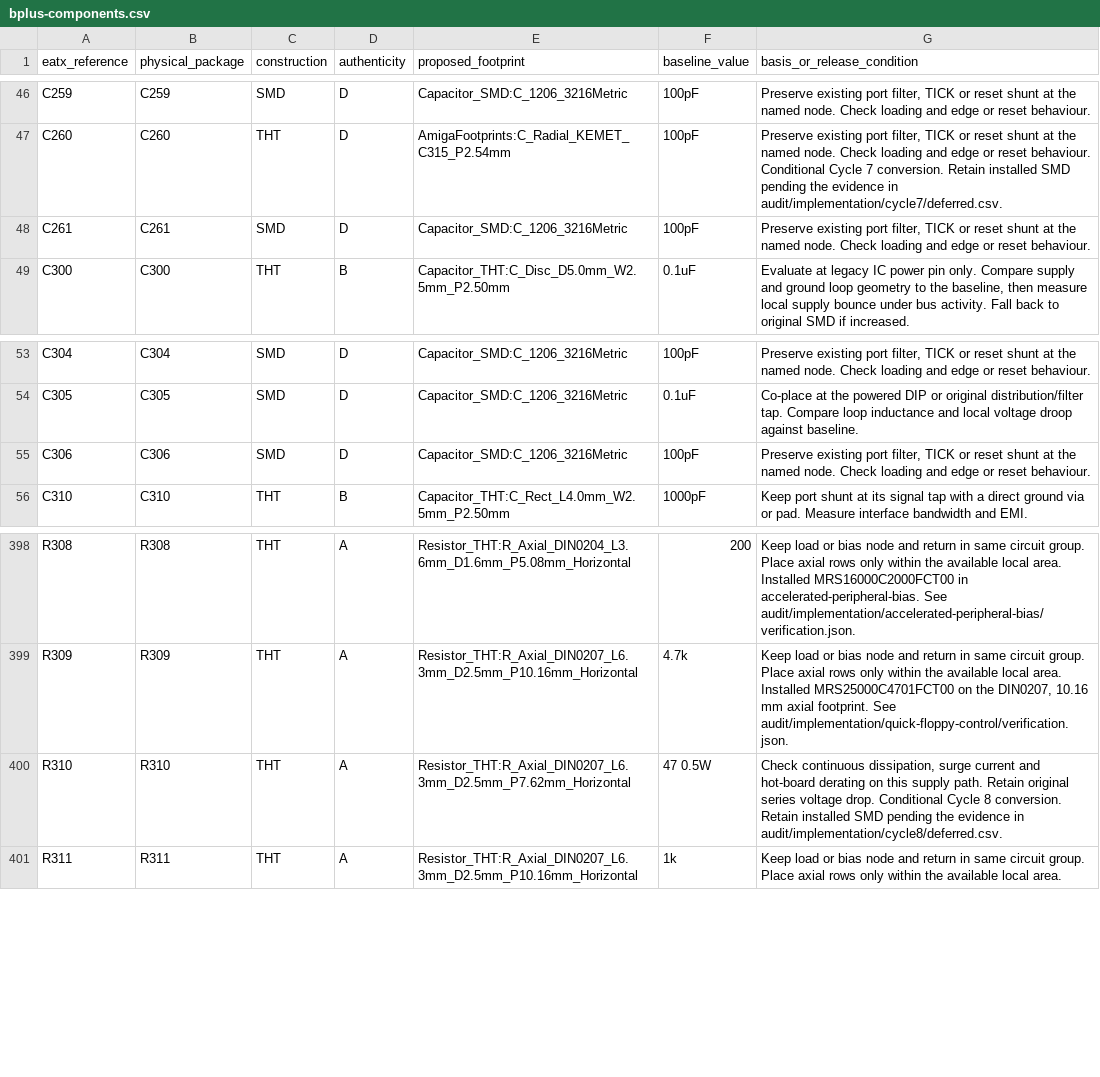
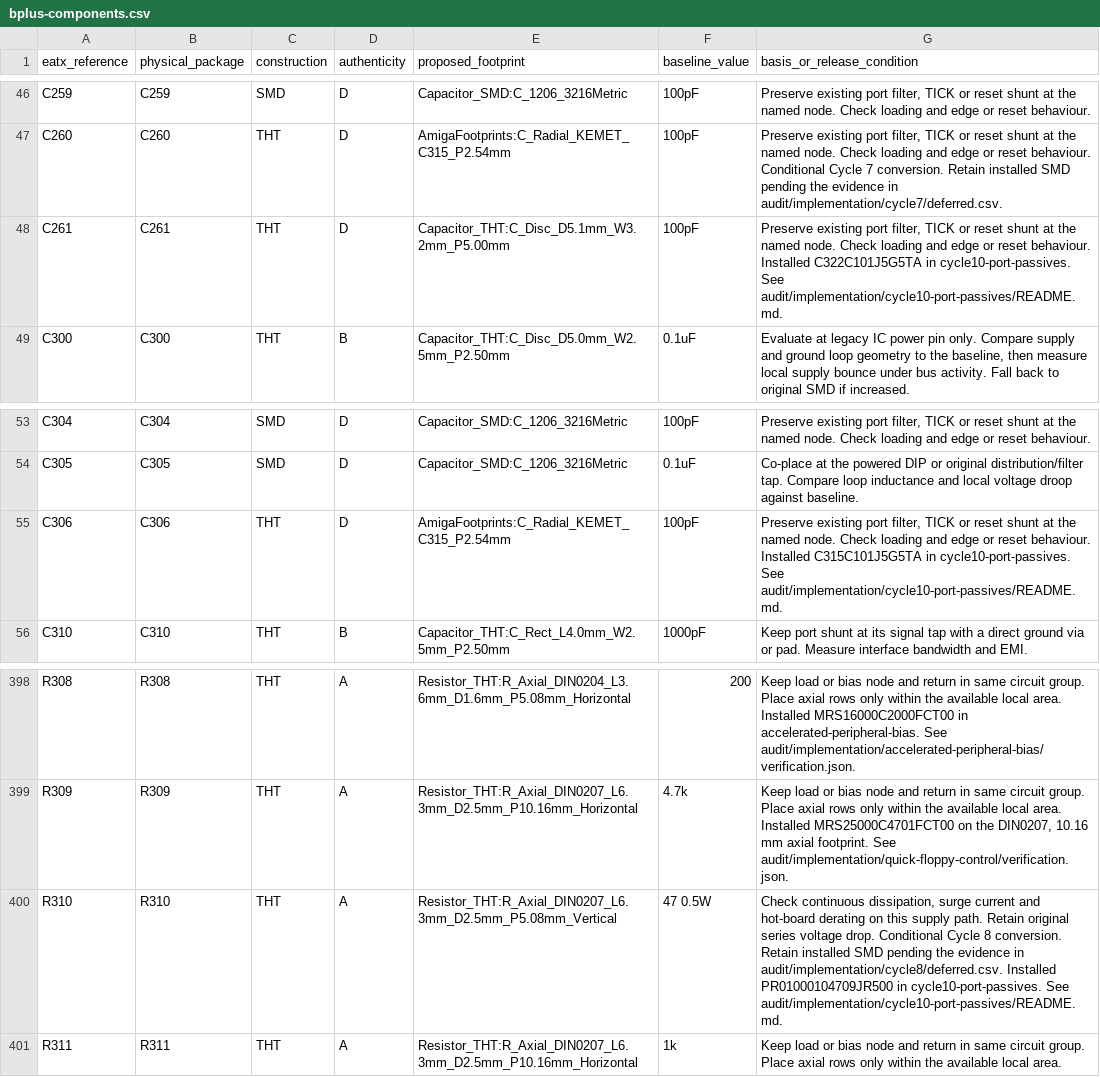
Before and after one commit to GregWinfield/Amiga-2000-EATX, a CSV file: audit/rev62/bplus-components.csv, drawn as a sheet; only a part is shown, gaps mark what is left out.

```diff
--- a/audit/rev62/bplus-components.csv
+++ b/audit/rev62/bplus-components.csv
@@ -47,3 +47,3 @@ C259,C259,SMD,D,Capacitor_SMD:C_1206_3216Metric,100pF,"Preserve existing port fi
 C260,C260,THT,D,AmigaFootprints:C_Radial_KEMET_C315_P2.54mm,100pF,"Preserve existing port filter, TICK or reset shunt at the named node. Check loading and edge or reset behaviour. Conditional Cycle 7 conversion. Retain installed SMD pending the evidence in audit/implementation/cycle7/deferred.csv."
-C261,C261,SMD,D,Capacitor_SMD:C_1206_3216Metric,100pF,"Preserve existing port filter, TICK or reset shunt at the named node. Check loading and edge or reset behaviour."
+C261,C261,THT,D,Capacitor_THT:C_Disc_D5.1mm_W3.2mm_P5.00mm,100pF,"Preserve existing port filter, TICK or reset shunt at the named node. Check loading and edge or reset behaviour. Installed C322C101J5G5TA in cycle10-port-passives. See audit/implementation/cycle10-port-passives/README.md."
 C300,C300,THT,B,Capacitor_THT:C_Disc_D5.0mm_W2.5mm_P2.50mm,0.1uF,"Evaluate at legacy IC power pin only. Compare supply and ground loop geometry to the baseline, then measure local supply bounce under bus activity. Fall back to original SMD if increased."
@@ -54,3 +54,3 @@ C304,C304,SMD,D,Capacitor_SMD:C_1206_3216Metric,100pF,"Preserve existing port fi
 C305,C305,SMD,D,Capacitor_SMD:C_1206_3216Metric,0.1uF,Co-place at the powered DIP or original distribution/filter tap. Compare loop inductance and local voltage droop against baseline.
-C306,C306,SMD,D,Capacitor_SMD:C_1206_3216Metric,100pF,"Preserve existing port filter, TICK or reset shunt at the named node. Check loading and edge or reset behaviour."
+C306,C306,THT,D,AmigaFootprints:C_Radial_KEMET_C315_P2.54mm,100pF,"Preserve existing port filter, TICK or reset shunt at the named node. Check loading and edge or reset behaviour. Installed C315C101J5G5TA in cycle10-port-passives. See audit/implementation/cycle10-port-passives/README.md."
 C310,C310,THT,B,Capacitor_THT:C_Rect_L4.0mm_W2.5mm_P2.50mm,1000pF,Keep port shunt at its signal tap with a direct ground via or pad. Measure interface bandwidth and EMI.
@@ -399,3 +399,3 @@ R308,R308,THT,A,Resistor_THT:R_Axial_DIN0204_L3.6mm_D1.6mm_P5.08mm_Horizontal,20
 R309,R309,THT,A,Resistor_THT:R_Axial_DIN0207_L6.3mm_D2.5mm_P10.16mm_Horizontal,4.7k,"Keep load or bias node and return in same circuit group. Place axial rows only within the available local area. Installed MRS25000C4701FCT00 on the DIN0207, 10.16 mm axial footprint. See audit/implementation/quick-floppy-control/verification.json."
-R310,R310,THT,A,Resistor_THT:R_Axial_DIN0207_L6.3mm_D2.5mm_P7.62mm_Horizontal,47 0.5W,"Check continuous dissipation, surge current and hot-board derating on this supply path. Retain original series voltage drop. Conditional Cycle 8 conversion. Retain installed SMD pending the evidence in audit/implementation/cycle8/deferred.csv."
+R310,R310,THT,A,Resistor_THT:R_Axial_DIN0207_L6.3mm_D2.5mm_P5.08mm_Vertical,47 0.5W,"Check continuous dissipation, surge current and hot-board derating on this supply path. Retain original series voltage drop. Conditional Cycle 8 conversion. Retain installed SMD pending the evidence in audit/implementation/cycle8/deferred.csv. Installed PR01000104709JR500 in cycle10-port-passives. See audit/implementation/cycle10-port-passives/README.md."
 R311,R311,THT,A,Resistor_THT:R_Axial_DIN0207_L6.3mm_D2.5mm_P10.16mm_Horizontal,1k,Keep load or bias node and return in same circuit group. Place axial rows only within the available local area.
```
Also changed, not shown: BOM/SCENARIO_B_PLUS.csv, 18 other files.
